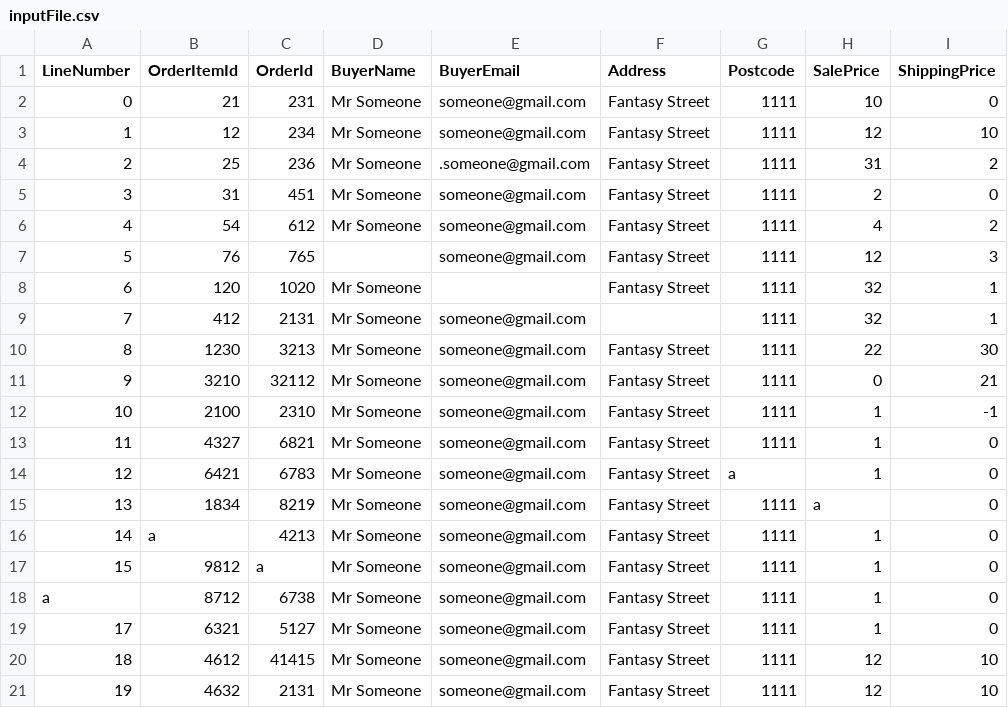
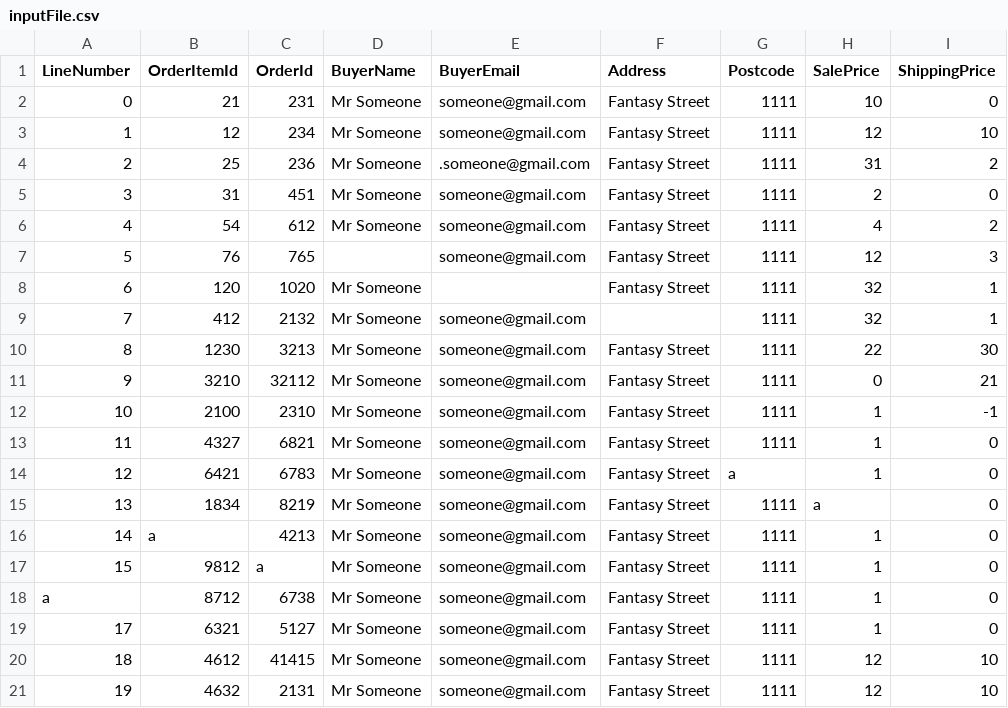
Before and after one commit to khaleb-dev/OrderProcessingSpring, a CSV file: inputFile.csv, drawn as a sheet; only a part is shown; the diff names each change by its address in the sheet, - before the commit and + after, or states it on an @@ line.

Commit message:
Implemented Data (DataRow) Validation (Validator)
fixed inputFile.csv (the row with the LineNumber "7" had the OrderId which was already in the database but it was not intended to be the same as the one already in the database)
removed unused variable from OPSpringApp.java

implemented JavaX Mail dependency

./processing
created Validator.java
created PercentageCalculator.java
created ErrorMessageCreator.java

./db
created IdChecker.java
created Uploader.java (added TO-DO)

/utils
added DataRow.disableWarn method to disable warnings when they are not needed
added final variables to FinalVars.java
created ValidationError.java

Signed-off-by: m-devs <markodevelopment@gmail.com>

```diff
--- a/inputFile.csv
+++ b/inputFile.csv
-C9 (OrderId): 2131
+C9 (OrderId): 2132
```
Also changed, not shown: 11 other files.
